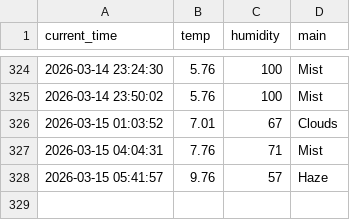
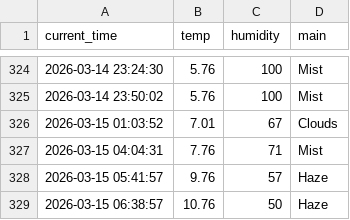
Before and after one commit to kimkcj2007-code/weather_5m, a CSV file: weather.csv, drawn as a sheet; only a part is shown, gaps mark what is left out; the diff names each change by its address in the sheet, - before the commit and + after, or states it on an @@ line.

```diff
--- a/weather.csv
+++ b/weather.csv
+row 329: 2026-03-15 06:38:57 | 10.76 | 50 | Haze
```
